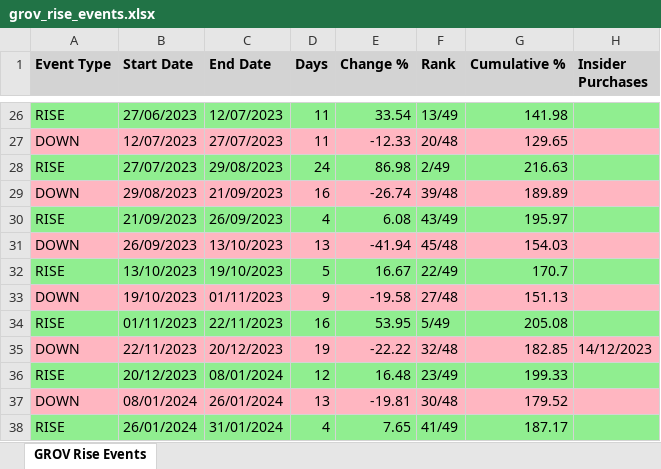
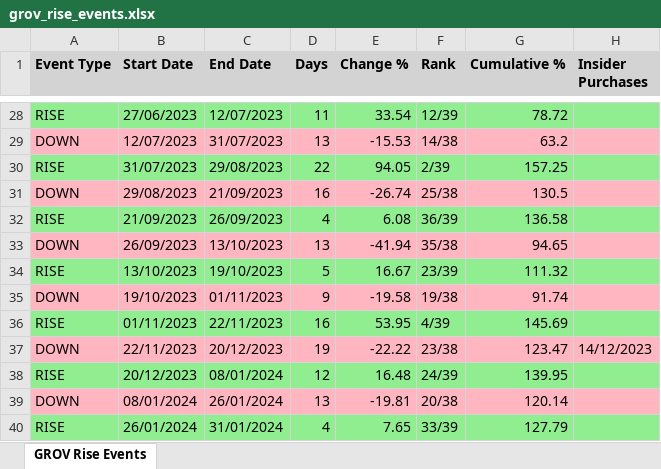
Before and after one commit to sagivO2150/me-stocks, an Excel workbook: output CSVs/grov_rise_events.xlsx, sheet GROV Rise Events, drawn as a sheet; only a part is shown, gaps mark what is left out; values as stored, in another font and other column widths than the file's, no borders; removed rows and columns are numbered as before the commit, all else as after; the diff covers the shown part only; the diff names each change by its address in the sheet, - before the commit and + after, or states it on an @@ line.

Commit message:
Improve Grov analysis and add JSON output for volatility
Enhanced Grov analysis by refining rise event logic and adding a new JSON output for volatility analysis. Removed unused debug and test scripts.

- Deleted `debug_grov.py` and `test_grov_logic.py` as they are no longer needed
- Updated `analyze_grov_rise_events.py` with improved rise event detection logic
- Modified `GrovPocView.jsx` to reflect updated analysis output
- Added `grov_rise_volatility_analysis.json` for detailed volatility insights
- Updated `grov_rise_events.xlsx` with new analysis data
- Adjusted process IDs in `node-server.pid` and `vite.pid` logs

============================================================
  FEATURE LABELS
============================================================

# POC_tests

```diff
--- a/output CSVs/grov_rise_events.xlsx (sheet GROV Rise Events)
+++ b/output CSVs/grov_rise_events.xlsx (sheet GROV Rise Events)
-F28 (Rank): 13/49
+F28 (Rank): 12/39
-G28 (Cumulative %): 141.98
+G28 (Cumulative %): 78.72
-C29 (End Date): 27/07/2023
+C29 (End Date): 31/07/2023
-D29 (Days): 11
+D29 (Days): 13
-E29 (Change %): -12.33
+E29 (Change %): -15.53
-F29 (Rank): 20/48
+F29 (Rank): 14/38
-G29 (Cumulative %): 129.65
+G29 (Cumulative %): 63.2
-row 28: RISE | 27/07/2023 | 29/08/2023 | 24 | 86.98 | 2/49 | 216.63
+row 30: RISE | 31/07/2023 | 29/08/2023 | 22 | 94.05 | 2/39 | 157.25
-F31 (Rank): 39/48
+F31 (Rank): 25/38
-G31 (Cumulative %): 189.89
+G31 (Cumulative %): 130.5
-F32 (Rank): 43/49
+F32 (Rank): 36/39
-G32 (Cumulative %): 195.97
+G32 (Cumulative %): 136.58
-F33 (Rank): 45/48
+F33 (Rank): 35/38
-G33 (Cumulative %): 154.03
+G33 (Cumulative %): 94.65
-F34 (Rank): 22/49
+F34 (Rank): 23/39
-G34 (Cumulative %): 170.7
+G34 (Cumulative %): 111.32
-F35 (Rank): 27/48
+F35 (Rank): 19/38
-G35 (Cumulative %): 151.13
+G35 (Cumulative %): 91.74
-F36 (Rank): 5/49
+F36 (Rank): 4/39
-G36 (Cumulative %): 205.08
+G36 (Cumulative %): 145.69
-F37 (Rank): 32/48
+F37 (Rank): 23/38
-G37 (Cumulative %): 182.85
+G37 (Cumulative %): 123.47
-F38 (Rank): 23/49
+F38 (Rank): 24/39
-G38 (Cumulative %): 199.33
+G38 (Cumulative %): 139.95
-F39 (Rank): 30/48
+F39 (Rank): 20/38
-G39 (Cumulative %): 179.52
+G39 (Cumulative %): 120.14
-F40 (Rank): 41/49
+F40 (Rank): 33/39
-G40 (Cumulative %): 187.17
+G40 (Cumulative %): 127.79
```
Also changed, not shown: 11 added rows, 31 removed rows and 159 edited cells elsewhere in this sheet, 7 other files.
